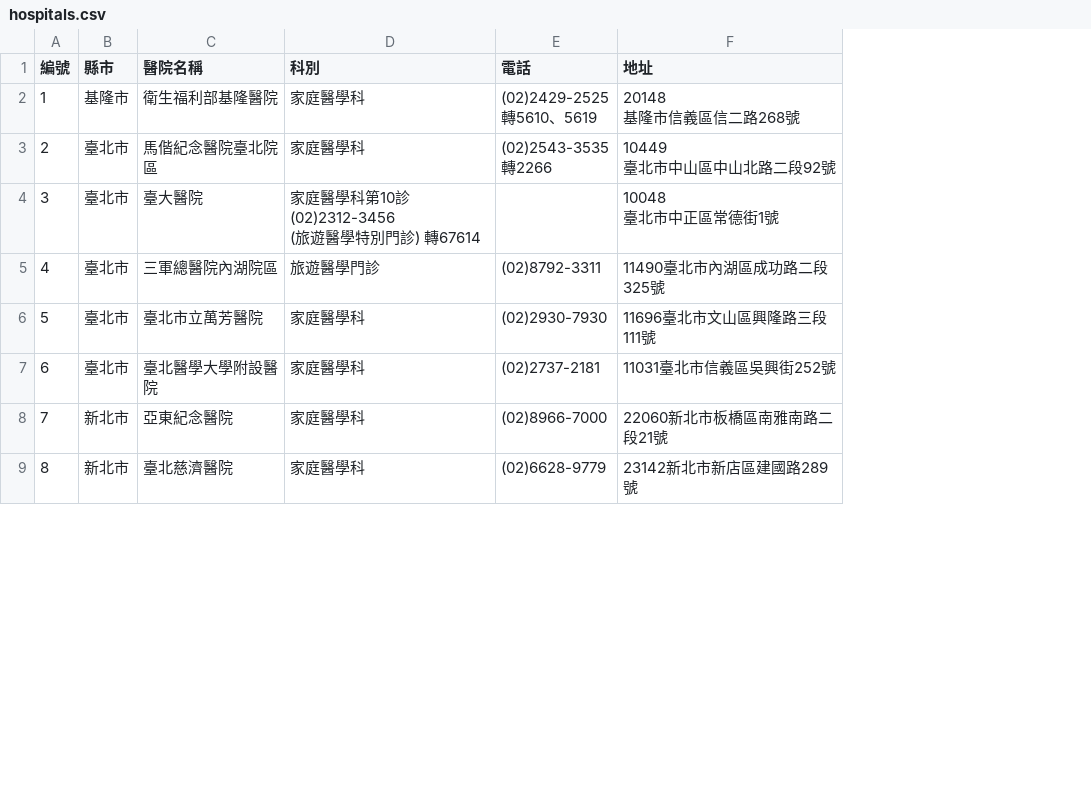
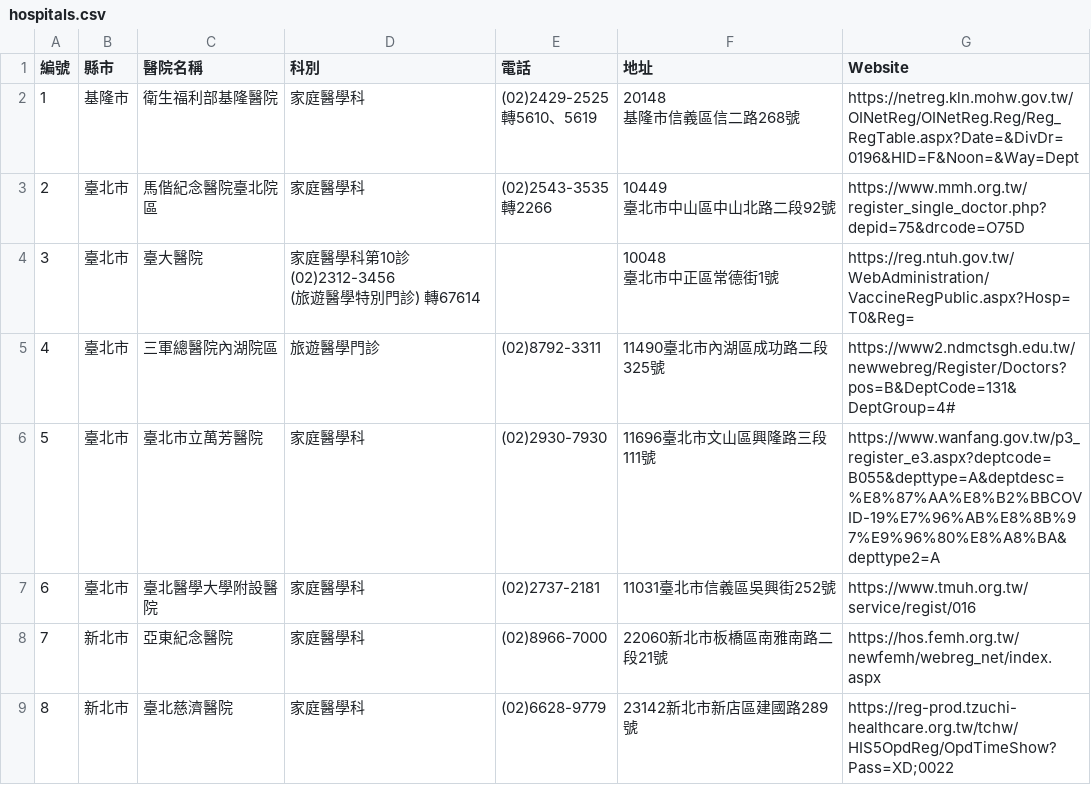
Before and after one commit to g0v/vaccinate, a CSV file: data/hospitals.csv, drawn as a sheet; only a part is shown; the diff names each change by its address in the sheet, - before the commit and + after, or states it on an @@ line.

```diff
--- a/data/hospitals.csv
+++ b/data/hospitals.csv
+column G (Website), rows 2-9: https://netreg.kln.mohw.gov.tw/OINetReg/OINetReg.Reg/Reg_RegTable.aspx?Date=&DivDr=0196&HID=F&Noon=&Way=Dept | https://www.mmh.org.tw/register_single_doctor.php?depid=75&drcode=O75D | https://reg.ntuh.gov.tw/WebAdministration/VaccineRegPublic.aspx?Hosp=T0&Reg= | https://www2.ndmctsgh.edu.tw/newwebreg/Register/Doctors?pos=B&DeptCode=131&DeptGroup=4# | https://www.wanfang.gov.tw/p3_register_e3.aspx?deptcode=B055&depttype=A&deptdesc=%E8%87%AA%E8%B2%BBCOVID-19%E7%96%AB%E8%8B%97%E9%96%80%E8%A8%BA&depttype2=A | https://www.tmuh.org.tw/service/regist/016 | https://hos.femh.org.tw/newfemh/webreg_net/index.aspx | https://reg-prod.tzuchi-healthcare.org.tw/tchw/HIS5OpdReg/OpdTimeShow?Pass=XD;0022
```
Also changed, not shown: 4 other files.
